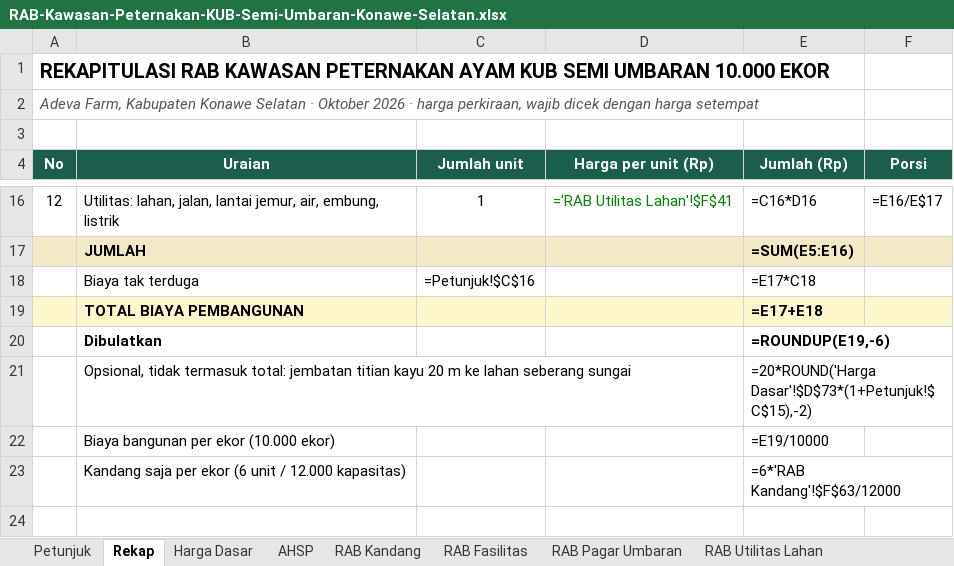
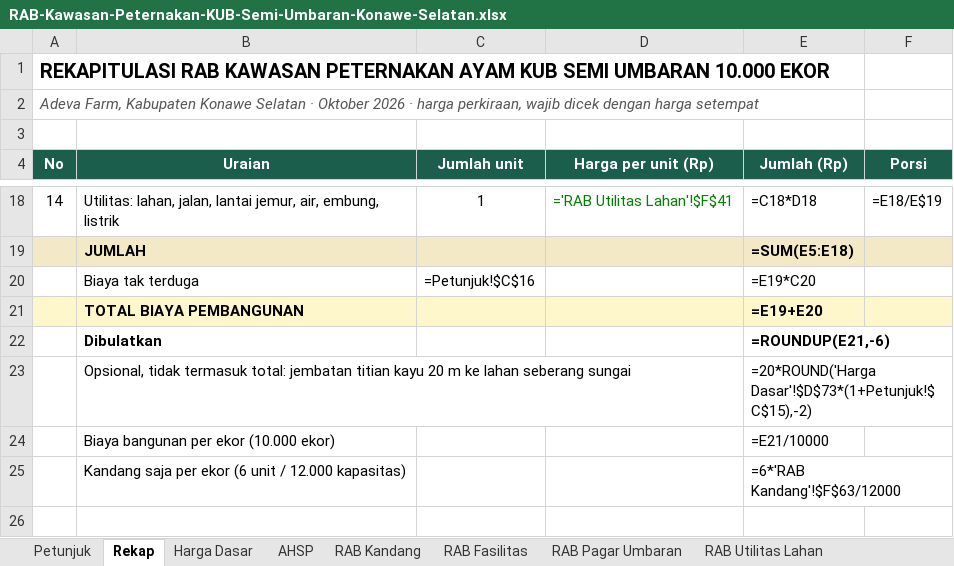
Before and after one commit to segitigatamborapt-glitch/agent-visibility-template, an Excel workbook: desain-konstruksi/RAB-Kawasan-Peternakan-KUB-Semi-Umbaran-Konawe-Selatan.xlsx, sheet Rekap, drawn as a sheet; only a part is shown, gaps mark what is left out; values as stored, in another font and other column widths than the file's, no borders; formulas without a stored value are shown as written; addresses are those after the commit; the diff covers the shown part only; the diff names each change by its address in the sheet, - before the commit and + after, or states it on an @@ line.

```diff
--- a/desain-konstruksi/RAB-Kawasan-Peternakan-KUB-Semi-Umbaran-Konawe-Selatan.xlsx (sheet Rekap)
+++ b/desain-konstruksi/RAB-Kawasan-Peternakan-KUB-Semi-Umbaran-Konawe-Selatan.xlsx (sheet Rekap)
@@ column A (No) renumbered between rows 11 and 18 @@
-E18 (Jumlah (Rp)): =C16*D16
+E18 (Jumlah (Rp)): =C18*D18
-F18 (Porsi): =E16/E$17
+F18 (Porsi): =E18/E$19
-E19 (Jumlah (Rp)): =SUM(E5:E16)
+E19 (Jumlah (Rp)): =SUM(E5:E18)
-E20 (Jumlah (Rp)): =E17*C18
+E20 (Jumlah (Rp)): =E19*C20
-E21 (Jumlah (Rp)): =E17+E18
+E21 (Jumlah (Rp)): =E19+E20
-E22 (Jumlah (Rp)): =ROUNDUP(E19,-6)
+E22 (Jumlah (Rp)): =ROUNDUP(E21,-6)
-E24 (Jumlah (Rp)): =E19/10000
+E24 (Jumlah (Rp)): =E21/10000
```
Also changed, not shown: 5 added rows, 3 removed rows and 22 edited cells elsewhere in this sheet, sheet RAB Fasilitas, sheet RAB Utilitas Lahan, 18 other files.
